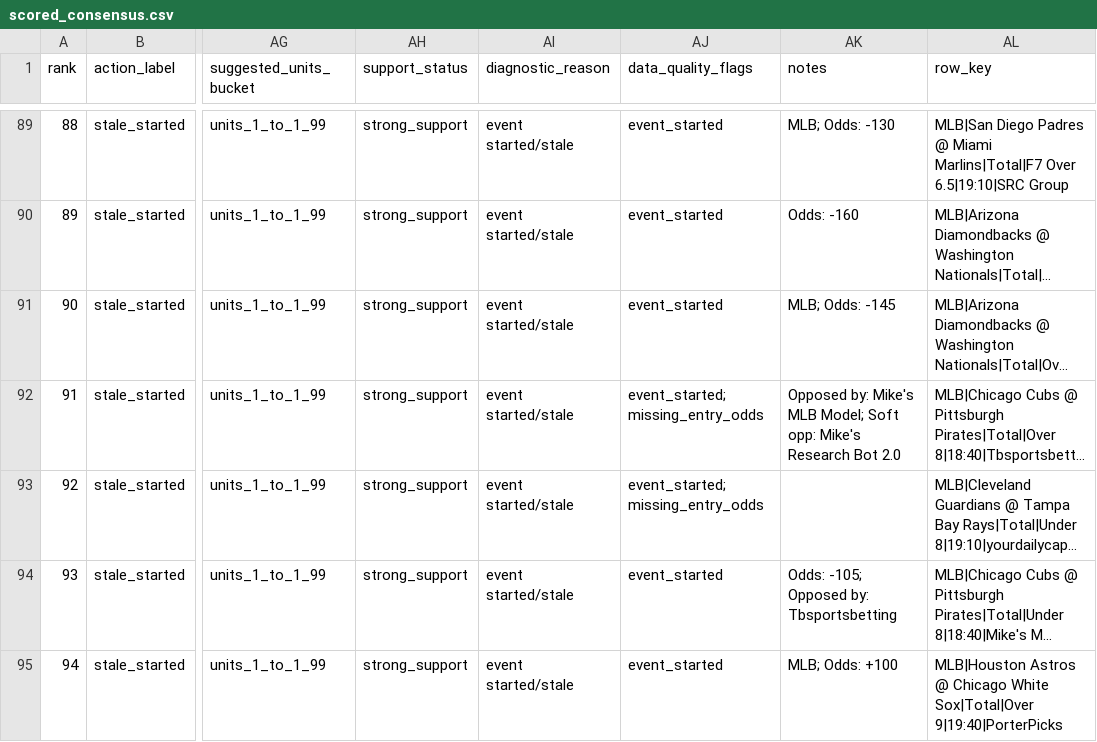
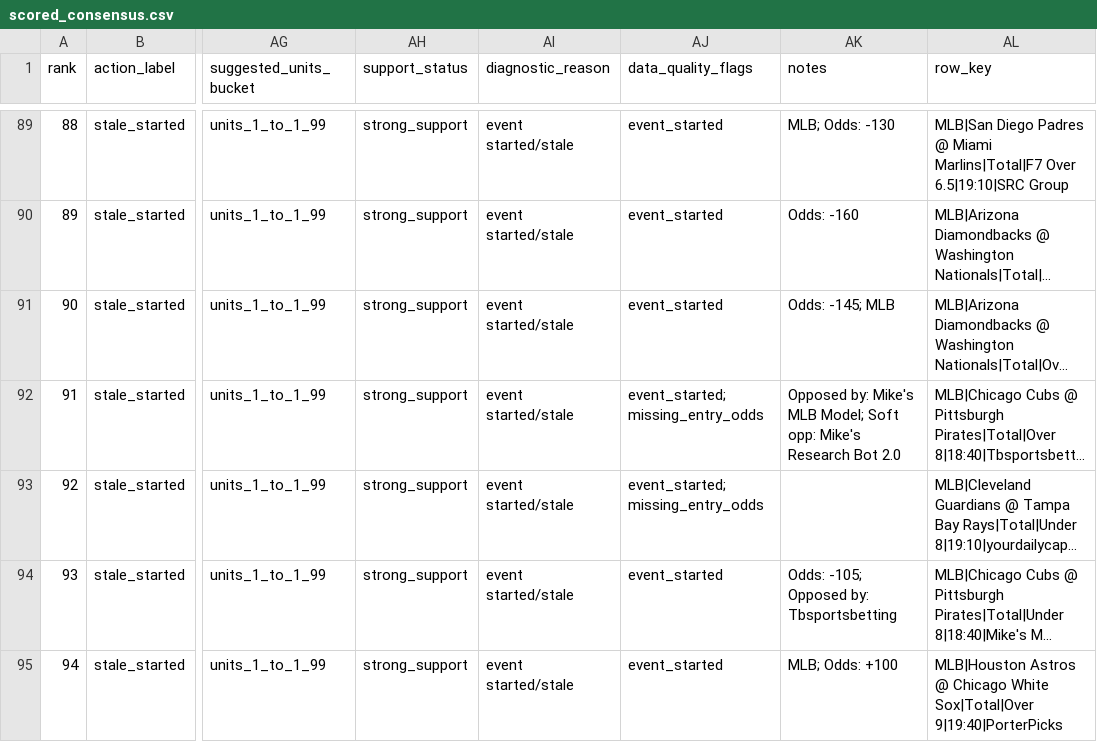
Before and after one commit to maomaocodes/clv-edge-desk, a CSV file: scored_consensus.csv, drawn as a sheet; only a part is shown, gaps mark what is left out; long unchanged cells end in …; the diff covers the shown part only; the diff names each change by its address in the sheet, - before the commit and + after, or states it on an @@ line.

```diff
--- a/scored_consensus.csv
+++ b/scored_consensus.csv
-AK91 (notes): MLB; Odds: -145
+AK91 (notes): Odds: -145; MLB
```
Also changed, not shown: 11 edited cells elsewhere in this file, 3 other files.
